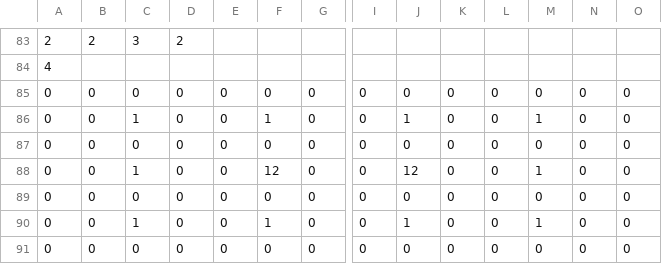
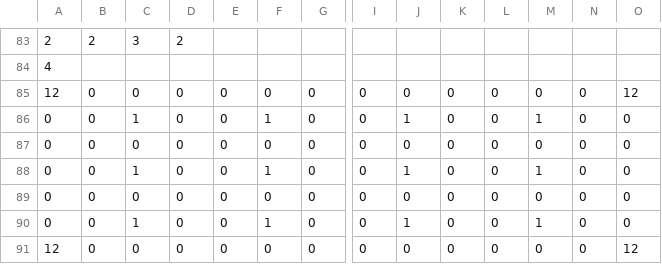
Before and after one commit to daiki2001/Job-Hunting-Work, a CSV file: Resources/Stage/User/aaa.csv, drawn as a sheet; only a part is shown, gaps mark what is left out; removed rows and columns are numbered as before the commit, all else as after; rows hold the shown columns only; the diff names each change by its address in the sheet, - before the commit and + after, or states it on an @@ line.

```diff
--- a/Resources/Stage/User/aaa.csv
+++ b/Resources/Stage/User/aaa.csv
+row 85: 12 | 0 | 0 | 0 | 0 | 0 | 0 | 0 | 0 | 0 | 0 | 0 | 0 | 12
@@ row 90 moved to row 86: 0 @@
@@ row 89 moved to row 87: 0 @@
+row 88: 0 | 0 | 1 | 0 | 0 | 1 | 0 | 0 | 1 | 0 | 0 | 1 | 0 | 0
-A91: 0
+A91: 12
-O91: 0
+O91: 12
-row 88: 0 | 0 | 1 | 0 | 0 | 12 | 0 | 0 | 12 | 0 | 0 | 1 | 0 | 0
-row 91: 0 | 0 | 0 | 0 | 0 | 0 | 0 | 0 | 0 | 0 | 0 | 0 | 0 | 0
```
Also changed, not shown: 27 other files.
